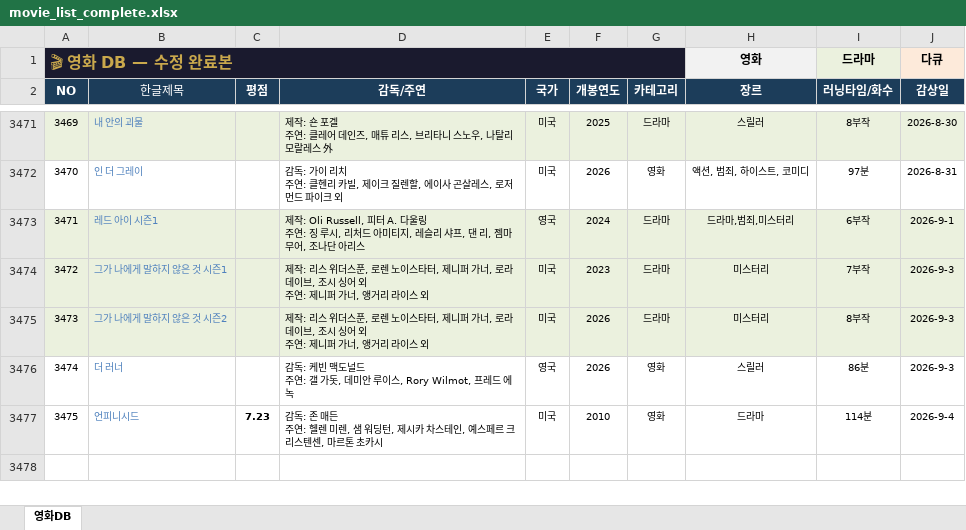
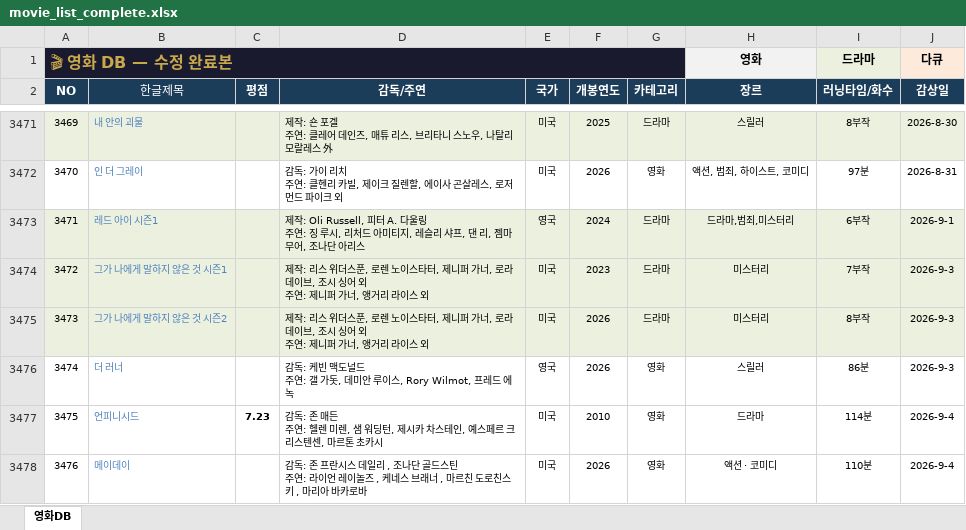
Before and after one commit to casio8000/film-humanities_Mobile, an Excel workbook: movie_list_complete.xlsx, sheet 영화DB, drawn as a sheet; only a part is shown, gaps mark what is left out; values as stored, in another font and other column widths than the file's, no borders; table styles not drawn; ↵ is a line break in a cell; the diff names each change by its address in the sheet, - before the commit and + after, or states it on an @@ line.

Commit message:
Add files via upload

```diff
--- a/movie_list_complete.xlsx (sheet 영화DB)
+++ b/movie_list_complete.xlsx (sheet 영화DB)
+row 3478: 3476 | 메이데이 |  | 감독: 존 프란시스 데일리 , 조나단 골드스틴 ↵ 주연: 라이언 레이놀즈 , 케네스 브래너 , 마르친 도로친스키 , 마리아 바카로바 | 미국 | 2026 | 영화 | 액션 · 코미디 | 110분 | 2026-9-4
```
